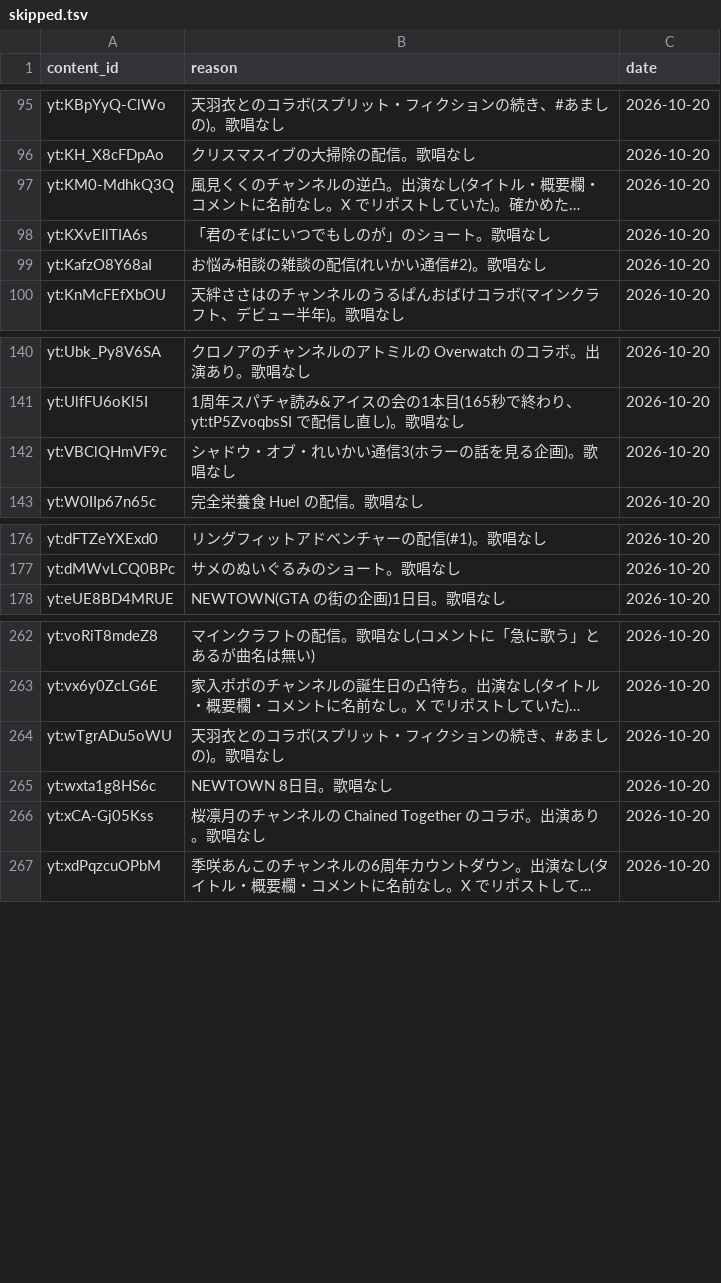
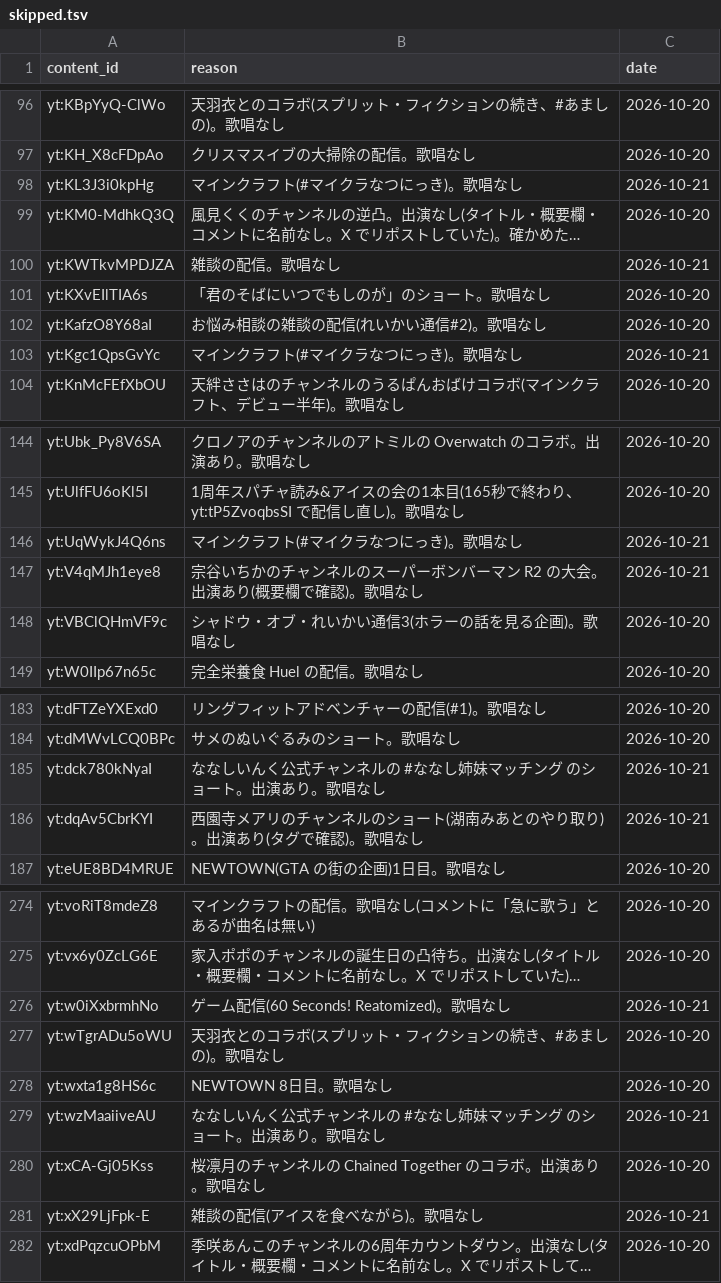
Before and after one commit to kajuen-kajuen/shinoutatime-streamlit, a TSV file: data/ingest/skipped.tsv, drawn as a sheet; only a part is shown, gaps mark what is left out; long unchanged cells end in …; the diff covers the shown part only; the diff names each change by its address in the sheet, - before the commit and + after, or states it on an @@ line.

```diff
--- a/data/ingest/skipped.tsv
+++ b/data/ingest/skipped.tsv
+row 98: yt:KL3J3i0kpHg | マインクラフト(#マイクラなつにっき)。歌唱なし | 2026-10-21
+row 100: yt:KWTkvMPDJZA | 雑談の配信。歌唱なし | 2026-10-21
+row 103: yt:Kgc1QpsGvYc | マインクラフト(#マイクラなつにっき)。歌唱なし | 2026-10-21
+row 146: yt:UqWykJ4Q6ns | マインクラフト(#マイクラなつにっき)。歌唱なし | 2026-10-21
+row 147: yt:V4qMJh1eye8 | 宗谷いちかのチャンネルのスーパーボンバーマン R2 の大会。出演あり(概要欄で確認)。歌唱なし | 2026-10-21
+row 185: yt:dck780kNyaI | ななしいんく公式チャンネルの #ななし姉妹マッチング のショート。出演あり。歌唱なし | 2026-10-21
+row 186: yt:dqAv5CbrKYI | 西園寺メアリのチャンネルのショート(湖南みあとのやり取り)。出演あり(タグで確認)。歌唱なし | 2026-10-21
+row 276: yt:w0iXxbrmhNo | ゲーム配信(60 Seconds! Reatomized)。歌唱なし | 2026-10-21
+row 279: yt:wzMaaiiveAU | ななしいんく公式チャンネルの #ななし姉妹マッチング のショート。出演あり。歌唱なし | 2026-10-21
+row 281: yt:xX29LjFpk-E | 雑談の配信(アイスを食べながら)。歌唱なし | 2026-10-21
```
Also changed, not shown: 6 added rows elsewhere in this file, data/v2/aliases.tsv, data/v2/artists.tsv, 3 other files.
